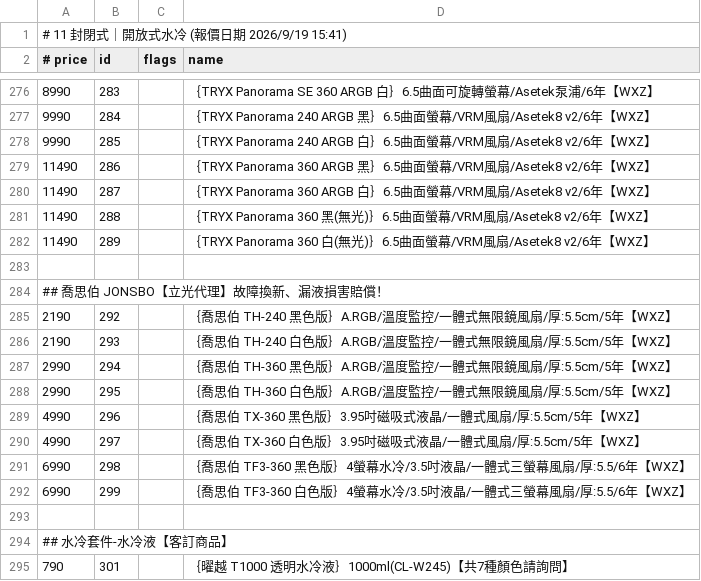
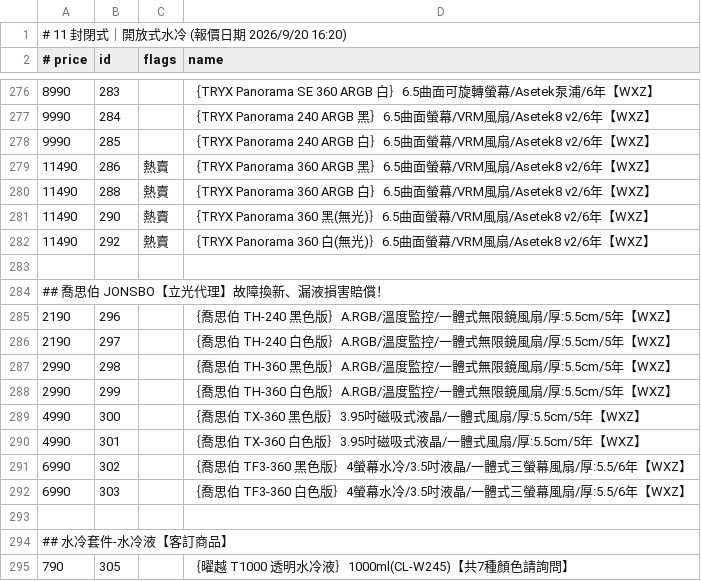
Before and after one commit to jakeuj/architect-pc-builder, a TSV file: data/by_category/11_封閉式_開放式水冷.tsv, drawn as a sheet; only a part is shown, gaps mark what is left out.

```diff
--- a/data/by_category/11_封閉式_開放式水冷.tsv
+++ b/data/by_category/11_封閉式_開放式水冷.tsv
@@ -1,2 +1,2 @@
-# 11 封閉式｜開放式水冷  (報價日期 2026/9/19 15:41)
+# 11 封閉式｜開放式水冷  (報價日期 2026/9/20 16:20)
 # price	id	flags	name
@@ -278,18 +278,18 @@
 9990	285		｛TRYX Panorama 240 ARGB 白｝6.5曲面螢幕/VRM風扇/Asetek8 v2/6年【WXZ】
-11490	286		｛TRYX Panorama 360 ARGB 黑｝6.5曲面螢幕/VRM風扇/Asetek8 v2/6年【WXZ】
-11490	287		｛TRYX Panorama 360 ARGB 白｝6.5曲面螢幕/VRM風扇/Asetek8 v2/6年【WXZ】
-11490	288		｛TRYX Panorama 360 黑(無光)｝6.5曲面螢幕/VRM風扇/Asetek8 v2/6年【WXZ】
-11490	289		｛TRYX Panorama 360 白(無光)｝6.5曲面螢幕/VRM風扇/Asetek8 v2/6年【WXZ】
+11490	286	熱賣	｛TRYX Panorama 360 ARGB 黑｝6.5曲面螢幕/VRM風扇/Asetek8 v2/6年【WXZ】
+11490	288	熱賣	｛TRYX Panorama 360 ARGB 白｝6.5曲面螢幕/VRM風扇/Asetek8 v2/6年【WXZ】
+11490	290	熱賣	｛TRYX Panorama 360 黑(無光)｝6.5曲面螢幕/VRM風扇/Asetek8 v2/6年【WXZ】
+11490	292	熱賣	｛TRYX Panorama 360 白(無光)｝6.5曲面螢幕/VRM風扇/Asetek8 v2/6年【WXZ】
 
 ## 喬思伯 JONSBO【立光代理】故障換新、漏液損害賠償！
-2190	292		｛喬思伯 TH-240 黑色版｝A.RGB/溫度監控/一體式無限鏡風扇/厚:5.5cm/5年【WXZ】
-2190	293		｛喬思伯 TH-240 白色版｝A.RGB/溫度監控/一體式無限鏡風扇/厚:5.5cm/5年【WXZ】
-2990	294		｛喬思伯 TH-360 黑色版｝A.RGB/溫度監控/一體式無限鏡風扇/厚:5.5cm/5年【WXZ】
-2990	295		｛喬思伯 TH-360 白色版｝A.RGB/溫度監控/一體式無限鏡風扇/厚:5.5cm/5年【WXZ】
-4990	296		｛喬思伯 TX-360 黑色版｝3.95吋磁吸式液晶/一體式風扇/厚:5.5cm/5年【WXZ】
-4990	297		｛喬思伯 TX-360 白色版｝3.95吋磁吸式液晶/一體式風扇/厚:5.5cm/5年【WXZ】
-6990	298		｛喬思伯 TF3-360 黑色版｝4螢幕水冷/3.5吋液晶/一體式三螢幕風扇/厚:5.5/6年【WXZ】
-6990	299		｛喬思伯 TF3-360 白色版｝4螢幕水冷/3.5吋液晶/一體式三螢幕風扇/厚:5.5/6年【WXZ】
+2190	296		｛喬思伯 TH-240 黑色版｝A.RGB/溫度監控/一體式無限鏡風扇/厚:5.5cm/5年【WXZ】
+2190	297		｛喬思伯 TH-240 白色版｝A.RGB/溫度監控/一體式無限鏡風扇/厚:5.5cm/5年【WXZ】
+2990	298		｛喬思伯 TH-360 黑色版｝A.RGB/溫度監控/一體式無限鏡風扇/厚:5.5cm/5年【WXZ】
+2990	299		｛喬思伯 TH-360 白色版｝A.RGB/溫度監控/一體式無限鏡風扇/厚:5.5cm/5年【WXZ】
+4990	300		｛喬思伯 TX-360 黑色版｝3.95吋磁吸式液晶/一體式風扇/厚:5.5cm/5年【WXZ】
+4990	301		｛喬思伯 TX-360 白色版｝3.95吋磁吸式液晶/一體式風扇/厚:5.5cm/5年【WXZ】
+6990	302		｛喬思伯 TF3-360 黑色版｝4螢幕水冷/3.5吋液晶/一體式三螢幕風扇/厚:5.5/6年【WXZ】
+6990	303		｛喬思伯 TF3-360 白色版｝4螢幕水冷/3.5吋液晶/一體式三螢幕風扇/厚:5.5/6年【WXZ】
 
 ## 水冷套件-水冷液【客訂商品】
-790	301		｛曜越 T1000 透明水冷液｝1000ml(CL-W245)【共7種顏色請詢問】
+790	305		｛曜越 T1000 透明水冷液｝1000ml(CL-W245)【共7種顏色請詢問】
```
Also changed, not shown: data/by_category/02_筆電_平板_穿戴配件.tsv, data/by_category/06_記憶體_RAM.tsv, 31 other files.
